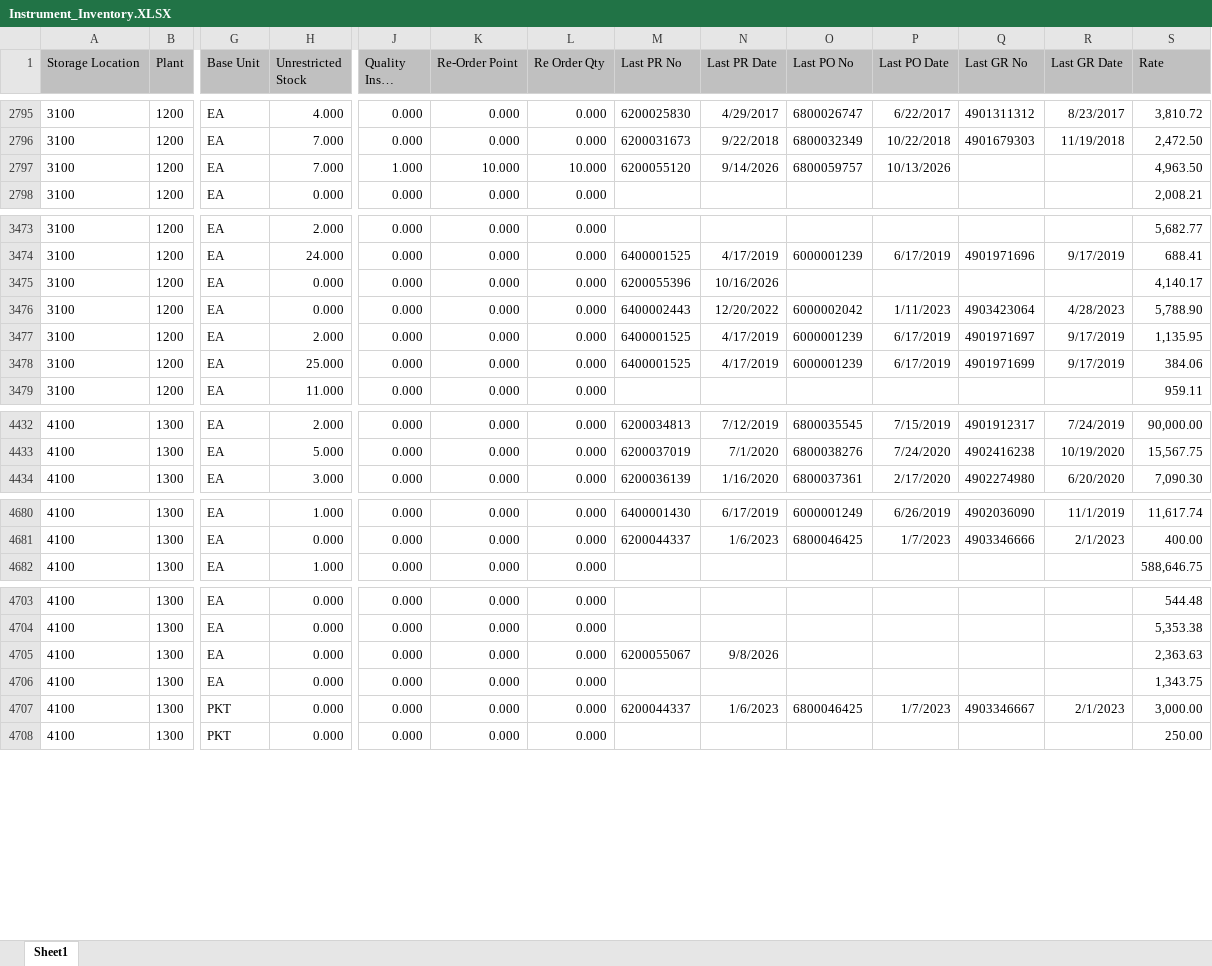
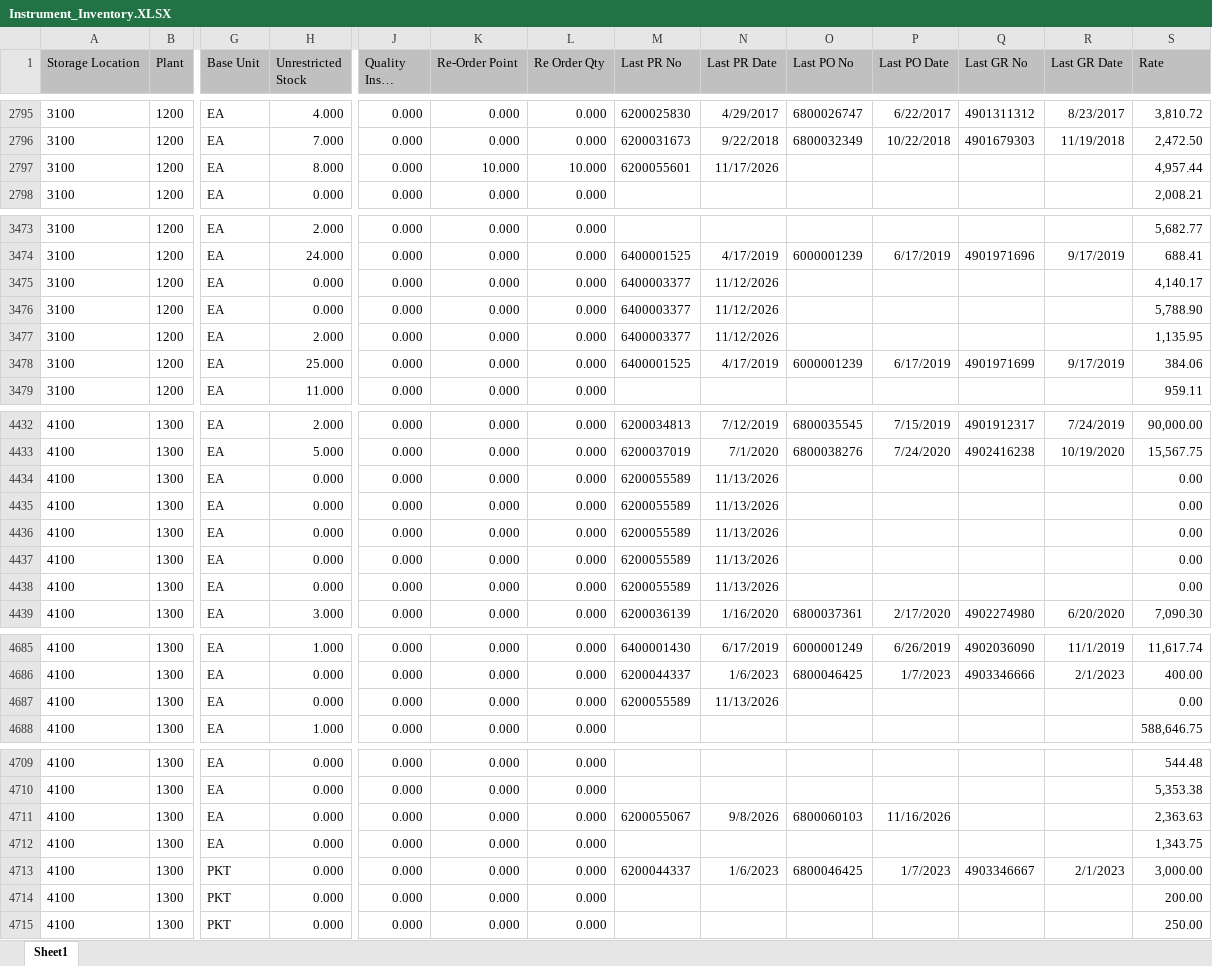
Before and after one commit to sayafalishah/spares-finder, an Excel workbook: Instrument_Inventory.XLSX, sheet Sheet1, drawn as a sheet; only a part is shown, gaps mark what is left out; long unchanged cells end in …; values as stored, in another font and other column widths than the file's, no borders; addresses are those after the commit; rows hold the shown columns only; the diff covers the shown part only; the diff names each change by its address in the sheet, - before the commit and + after, or states it on an @@ line.

Commit message:
Add files via upload

```diff
--- a/Instrument_Inventory.XLSX (sheet Sheet1)
+++ b/Instrument_Inventory.XLSX (sheet Sheet1)
-H2797 (Unrestricted Stock): 7.000
+H2797 (Unrestricted Stock): 8.000
-J2797 (Quality Insp. Stock): 1.000
+J2797 (Quality Insp. Stock): 0.000
-M2797 (Last PR No): 6200055120
+M2797 (Last PR No): 6200055601
-N2797 (Last PR Date): 9/14/2026
+N2797 (Last PR Date): 11/17/2026
-O2797 (Last PO No): 6800059757
+O2797 (Last PO No): (empty)
-P2797 (Last PO Date): 10/13/2026
+P2797 (Last PO Date): (empty)
-S2797 (Rate): 4,963.50
+S2797 (Rate): 4,957.44
-M3475 (Last PR No): 6200055396
+M3475 (Last PR No): 6400003377
-N3475 (Last PR Date): 10/16/2026
+N3475 (Last PR Date): 11/12/2026
-M3476 (Last PR No): 6400002443
+M3476 (Last PR No): 6400003377
-N3476 (Last PR Date): 12/20/2022
+N3476 (Last PR Date): 11/12/2026
-O3476 (Last PO No): 6000002042
+O3476 (Last PO No): (empty)
-P3476 (Last PO Date): 1/11/2023
+P3476 (Last PO Date): (empty)
-Q3476 (Last GR No): 4903423064
+Q3476 (Last GR No): (empty)
-R3476 (Last GR Date): 4/28/2023
+R3476 (Last GR Date): (empty)
-M3477 (Last PR No): 6400001525
+M3477 (Last PR No): 6400003377
-N3477 (Last PR Date): 4/17/2019
+N3477 (Last PR Date): 11/12/2026
-O3477 (Last PO No): 6000001239
+O3477 (Last PO No): (empty)
-P3477 (Last PO Date): 6/17/2019
+P3477 (Last PO Date): (empty)
-Q3477 (Last GR No): 4901971697
+Q3477 (Last GR No): (empty)
-R3477 (Last GR Date): 9/17/2019
+R3477 (Last GR Date): (empty)
+row 4434: 4100 | 1300 | EA | 0.000 | 0.000 | 0.000 | 0.000 | 6200055589 | 11/13/2026 |  |  |  |  | 0.00
+row 4435: 4100 | 1300 | EA | 0.000 | 0.000 | 0.000 | 0.000 | 6200055589 | 11/13/2026 |  |  |  |  | 0.00
+row 4436: 4100 | 1300 | EA | 0.000 | 0.000 | 0.000 | 0.000 | 6200055589 | 11/13/2026 |  |  |  |  | 0.00
+row 4437: 4100 | 1300 | EA | 0.000 | 0.000 | 0.000 | 0.000 | 6200055589 | 11/13/2026 |  |  |  |  | 0.00
+row 4438: 4100 | 1300 | EA | 0.000 | 0.000 | 0.000 | 0.000 | 6200055589 | 11/13/2026 |  |  |  |  | 0.00
+row 4687: 4100 | 1300 | EA | 0.000 | 0.000 | 0.000 | 0.000 | 6200055589 | 11/13/2026 |  |  |  |  | 0.00
-O4711 (Last PO No): (empty)
+O4711 (Last PO No): 6800060103
-P4711 (Last PO Date): (empty)
+P4711 (Last PO Date): 11/16/2026
+row 4714: 4100 | 1300 | PKT | 0.000 | 0.000 | 0.000 | 0.000 |  |  |  |  |  |  | 200.00
```
Also changed, not shown: 27 edited cells elsewhere in this sheet.
